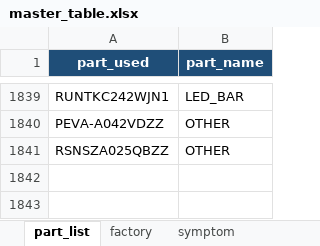
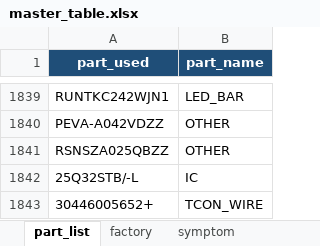
Before and after one commit to arisafaribinridwan/tool-fcost, an Excel workbook: masters/master_table.xlsx, sheet part_list, drawn as a sheet; only a part is shown, gaps mark what is left out; values as stored, in another font and other column widths than the file's, no borders; the diff names each change by its address in the sheet, - before the commit and + after, or states it on an @@ line.

```diff
--- a/masters/master_table.xlsx (sheet part_list)
+++ b/masters/master_table.xlsx (sheet part_list)
+row 1842: 25Q32STB/-L | IC
+row 1843: 30446005652+ | TCON_WIRE
```
Also changed, not shown: sheet symptom, sheet factory.
